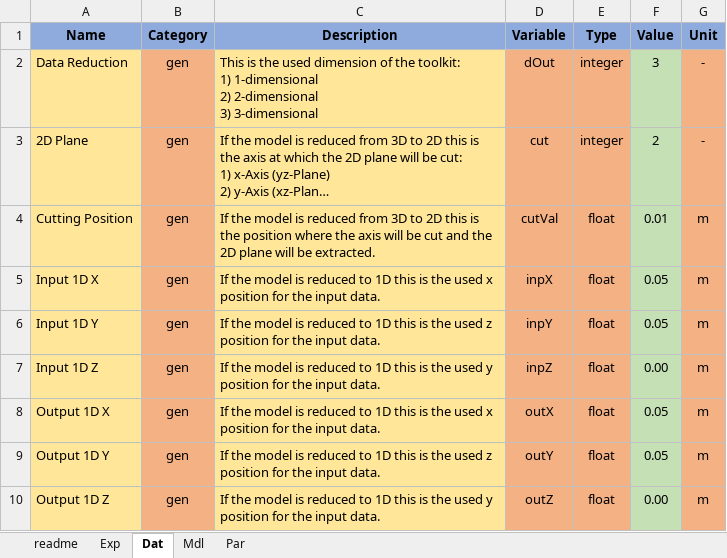
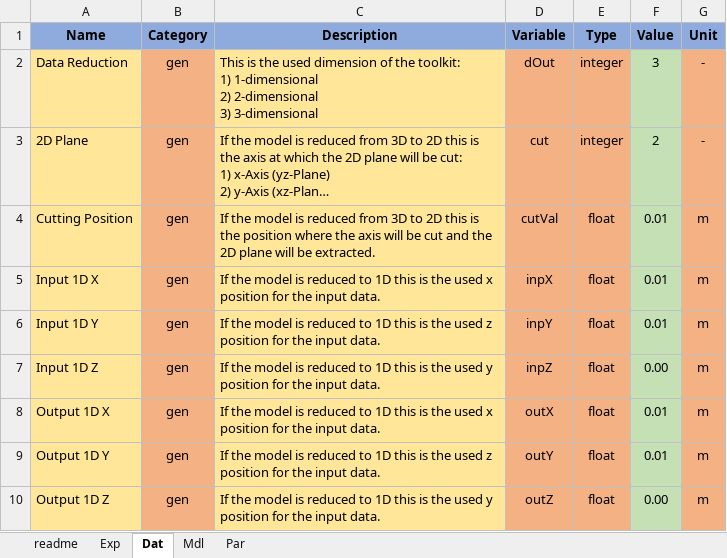
Before and after one commit to pascme05/TherMOS, an Excel workbook: config/default/default3D.xlsx, sheet Dat, drawn as a sheet; long unchanged cells end in …; values as stored, in another font and other column widths than the file's, no borders; the diff names each change by its address in the sheet, - before the commit and + after, or states it on an @@ line.

```diff
--- a/config/default/default3D.xlsx (sheet Dat)
+++ b/config/default/default3D.xlsx (sheet Dat)
-F5:F6 (Value): 0.05
+F5:F6 (Value): 0.01
-F8:F9 (Value): 0.05
+F8:F9 (Value): 0.01
```
Also changed, not shown: 14 other files.
